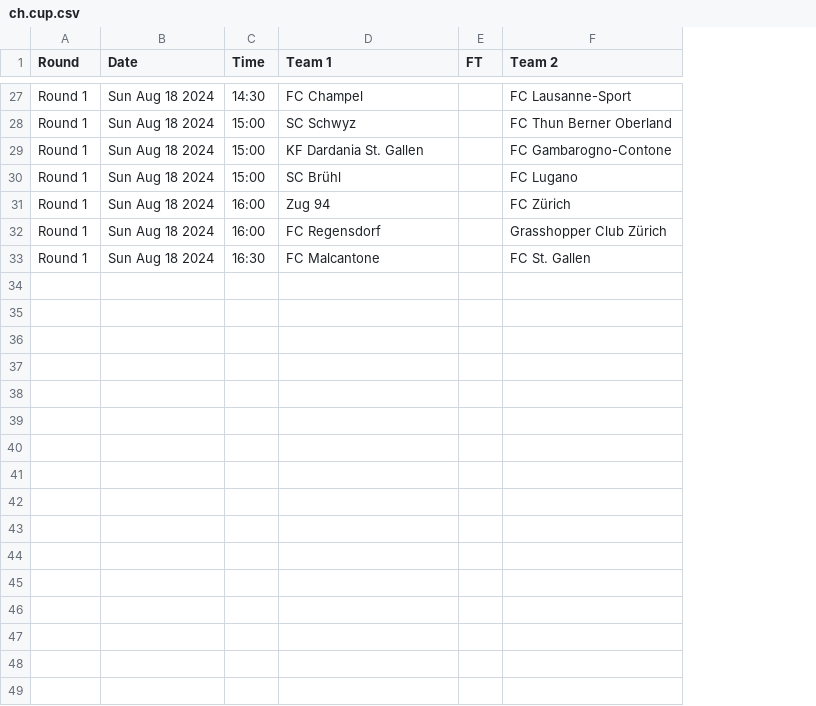
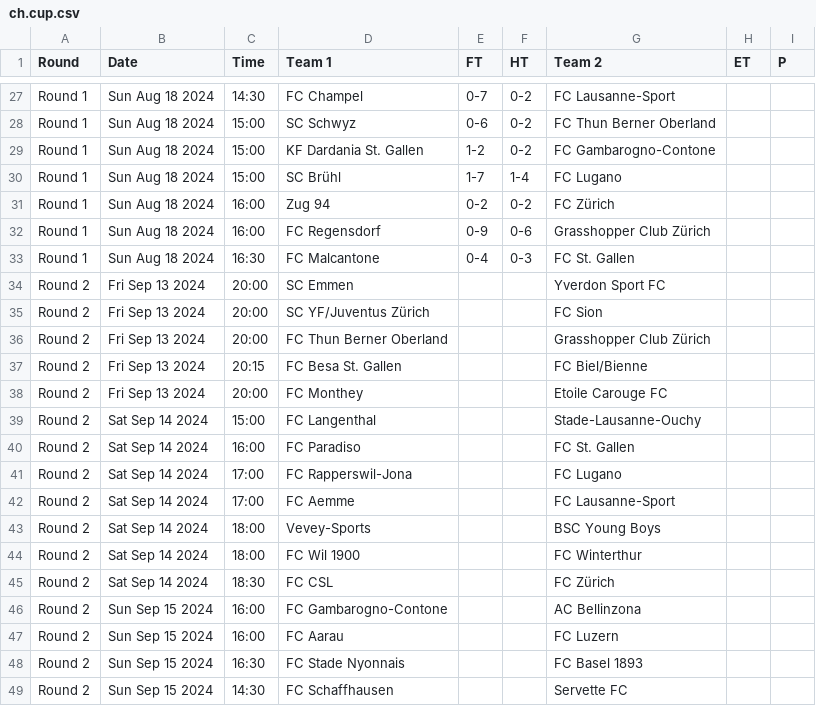
Before and after one commit to footballcsv/cache.wfb, a CSV file: 2024-25/ch.cup.csv, drawn as a sheet; only a part is shown, gaps mark what is left out; the diff covers the shown part only; the diff names each change by its address in the sheet, - before the commit and + after, or states it on an @@ line.

```diff
--- a/2024-25/ch.cup.csv
+++ b/2024-25/ch.cup.csv
+column F (HT), rows 27-33: 0-2 | 0-2 | 0-2 | 1-4 | 0-2 | 0-6 | 0-3
+column H (ET), empty
+column I (P), empty
-E27 (FT): (empty)
+E27 (FT): 0-7
-E28 (FT): (empty)
+E28 (FT): 0-6
-E29 (FT): (empty)
+E29 (FT): 1-2
-E30 (FT): (empty)
+E30 (FT): 1-7
-E31 (FT): (empty)
+E31 (FT): 0-2
-E32 (FT): (empty)
+E32 (FT): 0-9
-E33 (FT): (empty)
+E33 (FT): 0-4
+row 34: Round 2 | Fri Sep 13 2024 | 20:00 | SC Emmen |  |  | Yverdon Sport FC
+row 35: Round 2 | Fri Sep 13 2024 | 20:00 | SC YF/Juventus Zürich |  |  | FC Sion
+row 36: Round 2 | Fri Sep 13 2024 | 20:00 | FC Thun Berner Oberland |  |  | Grasshopper Club Zürich
+row 37: Round 2 | Fri Sep 13 2024 | 20:15 | FC Besa St. Gallen |  |  | FC Biel/Bienne
+row 38: Round 2 | Fri Sep 13 2024 | 20:00 | FC Monthey |  |  | Etoile Carouge FC
+row 39: Round 2 | Sat Sep 14 2024 | 15:00 | FC Langenthal |  |  | Stade-Lausanne-Ouchy
+row 40: Round 2 | Sat Sep 14 2024 | 16:00 | FC Paradiso |  |  | FC St. Gallen
+row 41: Round 2 | Sat Sep 14 2024 | 17:00 | FC Rapperswil-Jona |  |  | FC Lugano
+row 42: Round 2 | Sat Sep 14 2024 | 17:00 | FC Aemme |  |  | FC Lausanne-Sport
+row 43: Round 2 | Sat Sep 14 2024 | 18:00 | Vevey-Sports |  |  | BSC Young Boys
+row 44: Round 2 | Sat Sep 14 2024 | 18:00 | FC Wil 1900 |  |  | FC Winterthur
+row 45: Round 2 | Sat Sep 14 2024 | 18:30 | FC CSL |  |  | FC Zürich
+row 46: Round 2 | Sun Sep 15 2024 | 16:00 | FC Gambarogno-Contone |  |  | AC Bellinzona
+row 47: Round 2 | Sun Sep 15 2024 | 16:00 | FC Aarau |  |  | FC Luzern
+row 48: Round 2 | Sun Sep 15 2024 | 16:30 | FC Stade Nyonnais |  |  | FC Basel 1893
+row 49: Round 2 | Sun Sep 15 2024 | 14:30 | FC Schaffhausen |  |  | Servette FC
```
Also changed, not shown: 30 edited cells elsewhere in this file, 2024-25/eng.2.csv, 2024-25/es.2.csv, 35 other files.
